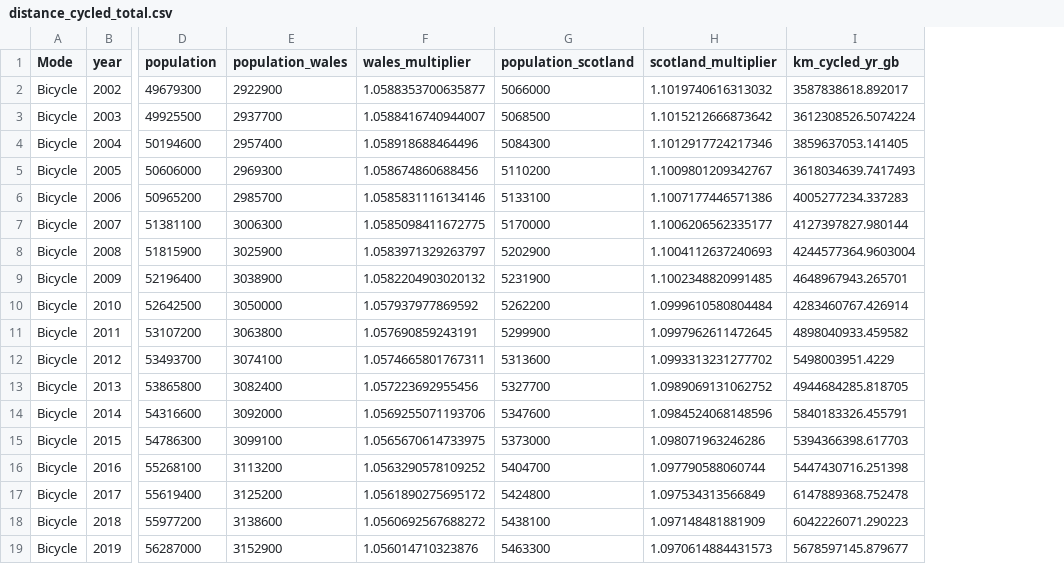
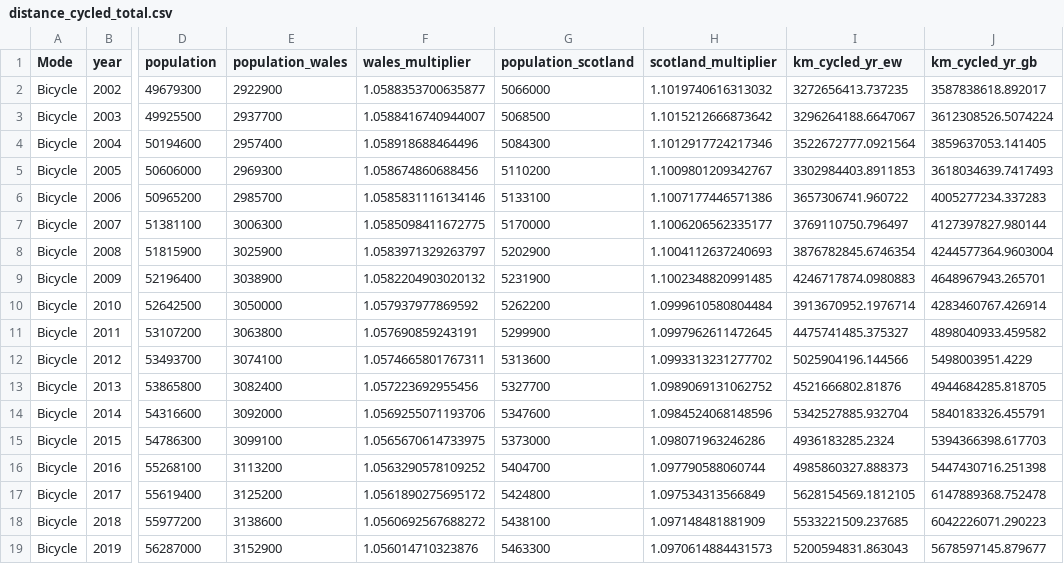
Before and after one commit to saferactive/saferactive, a CSV file: small-output-datasets/distance_cycled_total.csv, drawn as a sheet; only a part is shown, gaps mark what is left out; the diff names each change by its address in the sheet, - before the commit and + after, or states it on an @@ line.

Commit message:
Add dataset with both ew and english distance cycled estimates

```diff
--- a/small-output-datasets/distance_cycled_total.csv
+++ b/small-output-datasets/distance_cycled_total.csv
+column I (km_cycled_yr_ew), rows 2-19: 3272656413.737235 | 3296264188.6647067 | 3522672777.0921564 | 3302984403.8911853 | 3657306741.960722 | 3769110750.796497 | 3876782845.6746354 | 4246717874.0980883 | 3913670952.1976714 | 4475741485.375327 | 5025904196.144566 | 4521666802.81876 | 5342527885.932704 | 4936183285.2324 | 4985860327.888373 | 5628154569.1812105 | 5533221509.237685 | 5200594831.863043
```
Also changed, not shown: 1 other file.
